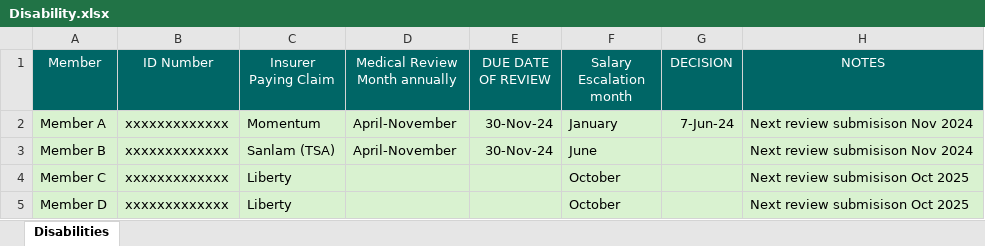
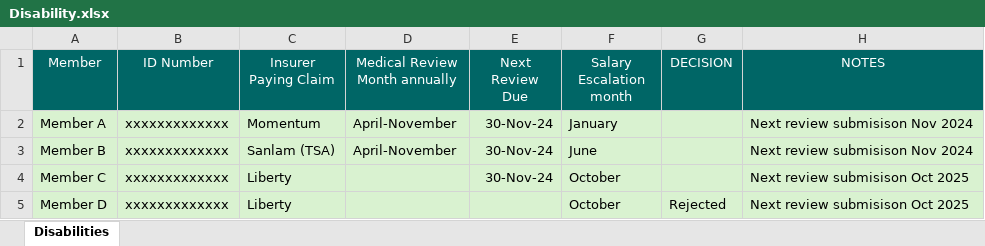
Before and after one commit to RudolphVanRensburg/Summary-Report, an Excel workbook: Client 2/Disability.xlsx, sheet Disabilities, drawn as a sheet; values as stored, in another font and other column widths than the file's, no borders; table styles not drawn; the diff names each change by its address in the sheet, - before the commit and + after, or states it on an @@ line.

Commit message:
Additions to Disability
Added row to column
Added Finalized disability count
Added next review count

```diff
--- a/Client 2/Disability.xlsx (sheet Disabilities)
+++ b/Client 2/Disability.xlsx (sheet Disabilities)
-E1: DUE DATE OF REVIEW
+E1: Next Review Due
-G2 (DECISION): 7-Jun-24
+G2 (DECISION): (empty)
-E4 (Next Review Due): (empty)
+E4 (Next Review Due): 30-Nov-24
-G5 (DECISION): (empty)
+G5 (DECISION): Rejected
```
Also changed, not shown: Client 1/Disability.xlsx, Client 3/Disability.xlsx, 3 other files.
